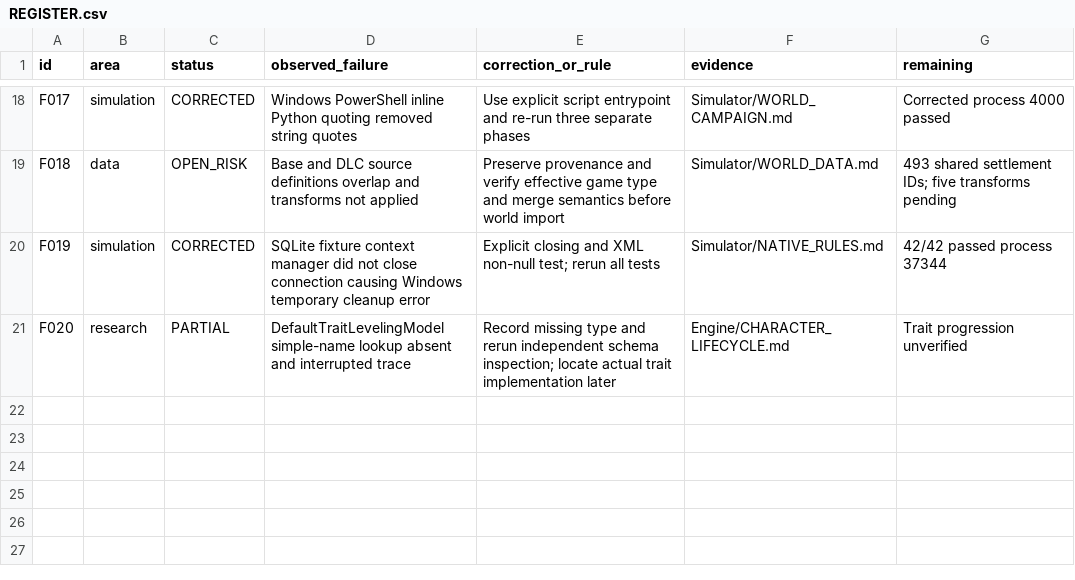
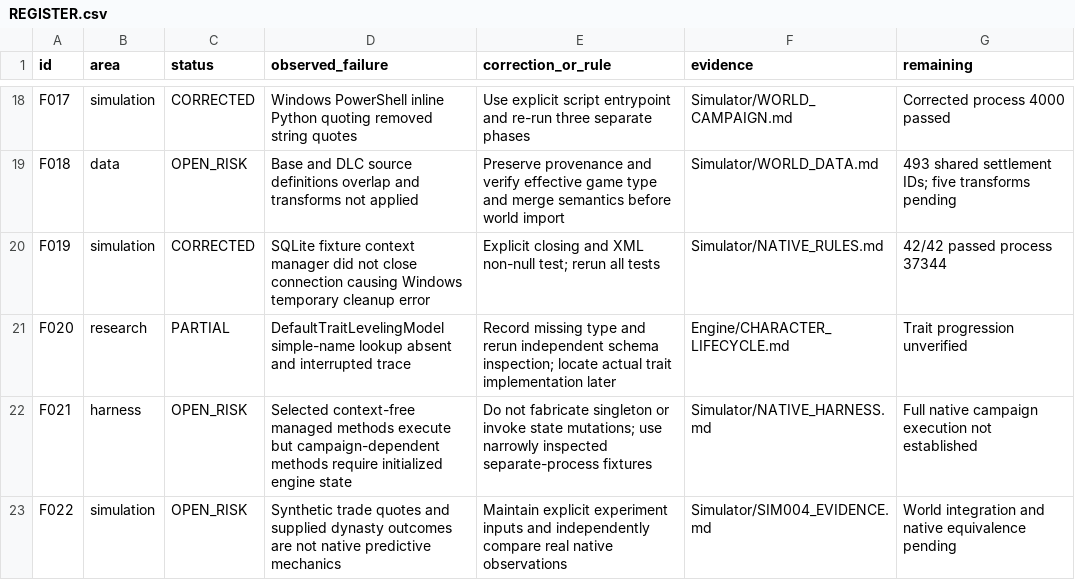
Before and after one commit to andreivonmariano-dotcom/BANNERLORD, a CSV file: ResearchLab/Failures/REGISTER.csv, drawn as a sheet; only a part is shown, gaps mark what is left out; the diff names each change by its address in the sheet, - before the commit and + after, or states it on an @@ line.

```diff
--- a/ResearchLab/Failures/REGISTER.csv
+++ b/ResearchLab/Failures/REGISTER.csv
+row 22: F021 | harness | OPEN_RISK | Selected context-free managed methods execute but campaign-dependent methods require initialized engine state | Do not fabricate singleton or invoke state mutations; use narrowly inspected separate-process fixtures | Simulator/NATIVE_HARNESS.md | Full native campaign execution not established
+row 23: F022 | simulation | OPEN_RISK | Synthetic trade quotes and supplied dynasty outcomes are not native predictive mechanics | Maintain explicit experiment inputs and independently compare real native observations | Simulator/SIM004_EVIDENCE.md | World integration and native equivalence pending
```
Also changed, not shown: ResearchLab/CATALOG.csv, ResearchLab/EXPERIMENT_MATRIX.csv, 9 other files.
